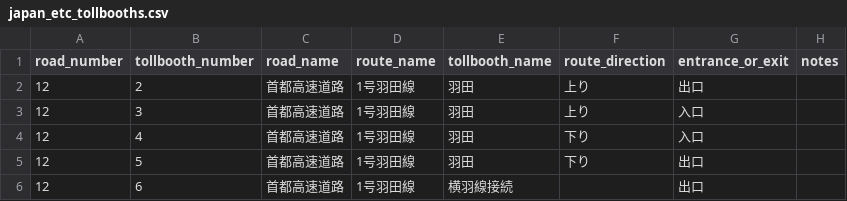
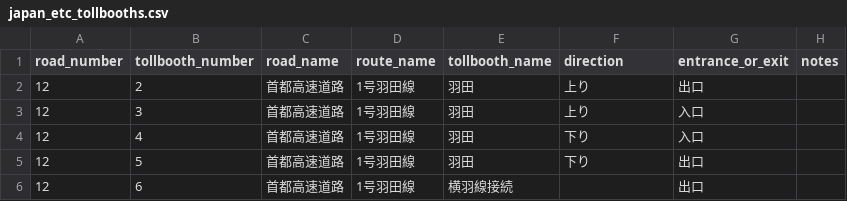
Before and after one commit to yujinakayama/japan_etc, a CSV file: database/japan_etc_tollbooths.csv, drawn as a sheet; only a part is shown.

Commit message:
Rename RouteDirection to Direction

```diff
--- a/database/japan_etc_tollbooths.csv
+++ b/database/japan_etc_tollbooths.csv
@@ -1,2 +1,2 @@
-road_number,tollbooth_number,road_name,route_name,tollbooth_name,route_direction,entrance_or_exit,notes
+road_number,tollbooth_number,road_name,route_name,tollbooth_name,direction,entrance_or_exit,notes
 12,2,首都高速道路,1号羽田線,羽田,上り,出口,
```
Also changed, not shown: 5 other files.
